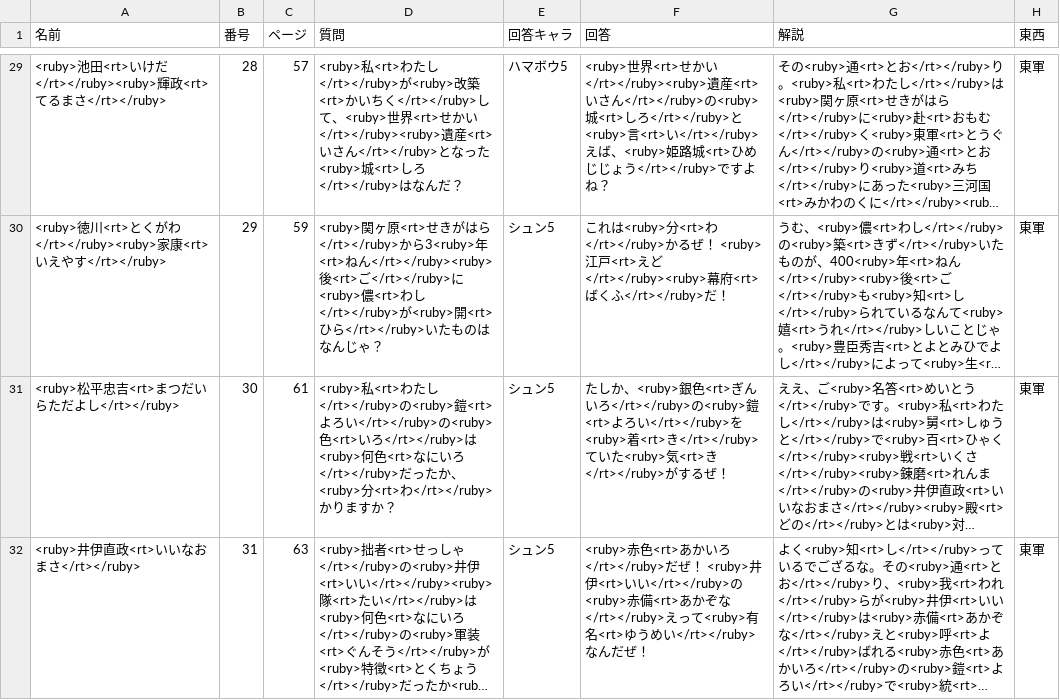
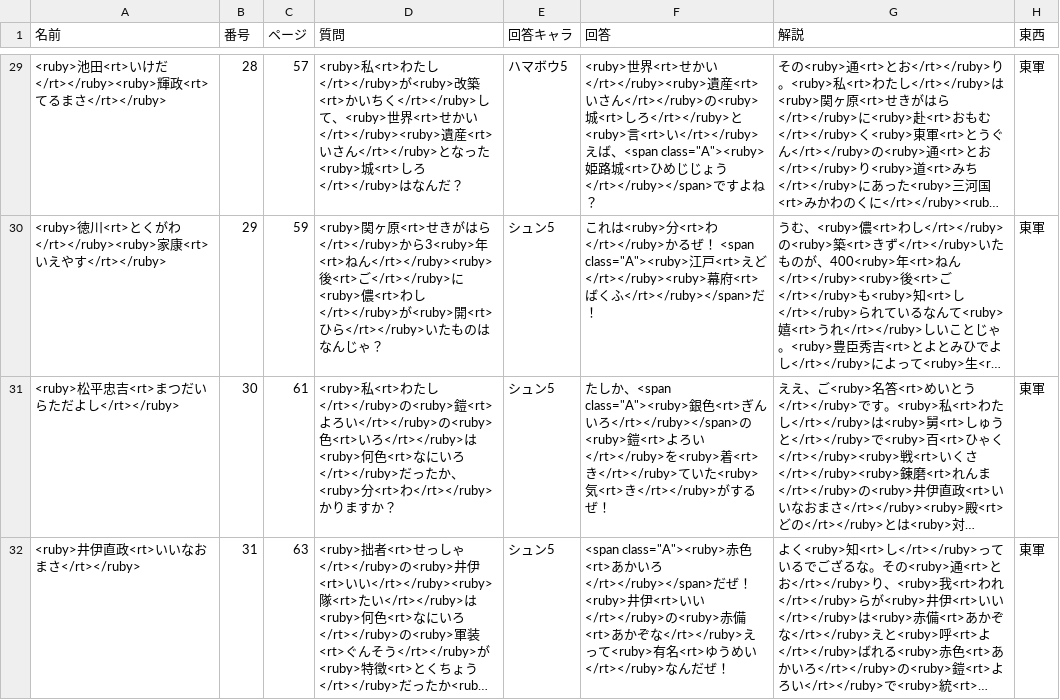
Before and after one commit to project-H-card/textbook, a CSV file: gegw_qa/data/data_with_ruby.csv, drawn as a sheet; only a part is shown, gaps mark what is left out; long unchanged cells end in …; the diff covers the shown part only; the diff names each change by its address in the sheet, - before the commit and + after, or states it on an @@ line.

```diff
--- a/gegw_qa/data/data_with_ruby.csv
+++ b/gegw_qa/data/data_with_ruby.csv
-F29 (回答): …ば、<ruby>姫路城<rt>ひめじじょう</rt></ruby>です…
+F29 (回答): …ば、<span class="A"><ruby>姫路城<rt>ひめじじょう</rt></ruby></span>です…
-F30 (回答): …！ <ruby>江戸<rt>えど</rt></ruby><ruby>幕府<rt>ばくふ</rt></ruby>だ！
+F30 (回答): …！ <span class="A"><ruby>江戸<rt>えど</rt></ruby><ruby>幕府<rt>ばくふ</rt></ruby></span>だ！
-F31 (回答): …か、<ruby>銀色<rt>ぎんいろ</rt></ruby>の<ruby>…
+F31 (回答): …か、<span class="A"><ruby>銀色<rt>ぎんいろ</rt></ruby></span>の<ruby>…
-F32 (回答): <ruby>赤色<rt>あかいろ</rt></ruby>だぜ…
+F32 (回答): <span class="A"><ruby>赤色<rt>あかいろ</rt></ruby></span>だぜ…
```
Also changed, not shown: 30 edited cells elsewhere in this file, gegw_qa/data/data.csv.
